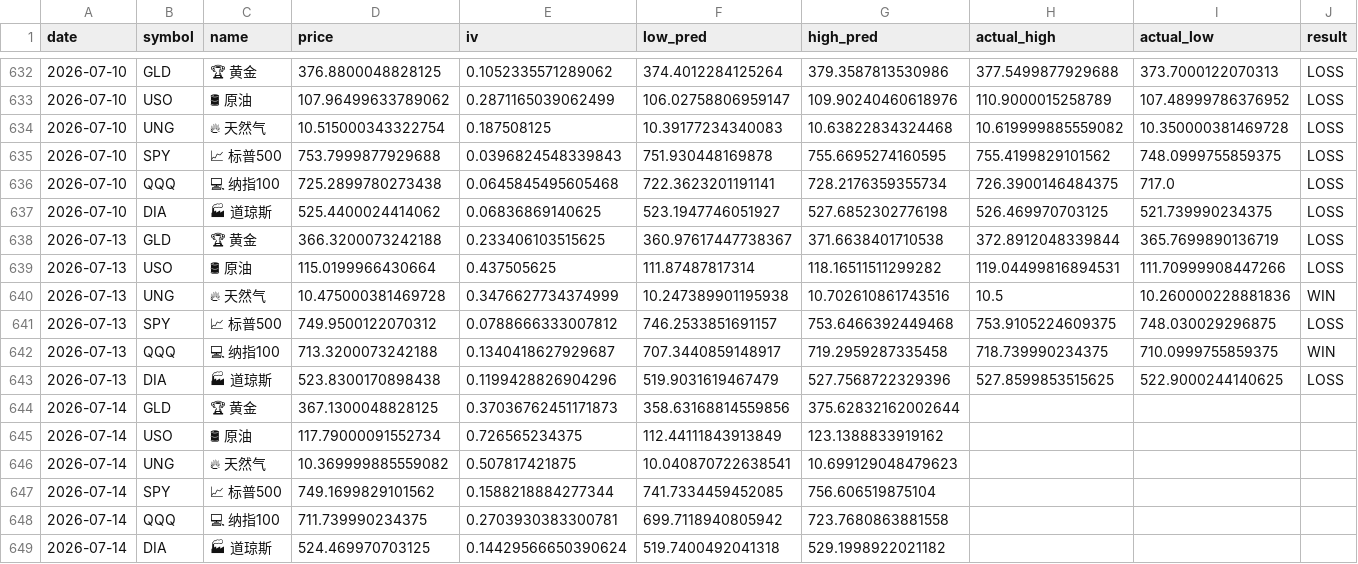
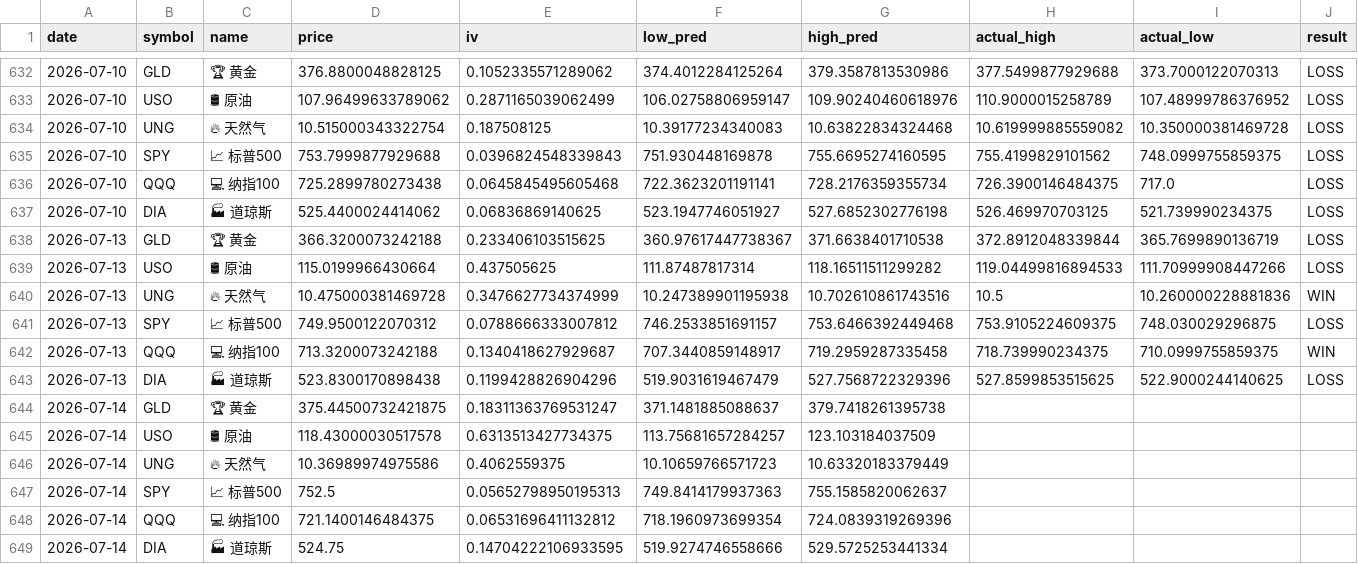
Before and after one commit to dancai1024/dancaidaily-market-Databot, a CSV file: market_record.csv, drawn as a sheet; only a part is shown, gaps mark what is left out; the diff names each change by its address in the sheet, - before the commit and + after, or states it on an @@ line.

```diff
--- a/market_record.csv
+++ b/market_record.csv
-H639 (actual_high): 119.04499816894531
+H639 (actual_high): 119.04499816894533
-D644 (price): 367.1300048828125
+D644 (price): 375.44500732421875
-E644 (iv): 0.37036762451171873
+E644 (iv): 0.18311363769531247
-F644 (low_pred): 358.63168814559856
+F644 (low_pred): 371.1481885088637
-G644 (high_pred): 375.62832162002644
+G644 (high_pred): 379.7418261395738
-D645 (price): 117.79000091552734
+D645 (price): 118.43000030517578
-E645 (iv): 0.726565234375
+E645 (iv): 0.6313513427734375
-F645 (low_pred): 112.44111843913849
+F645 (low_pred): 113.75681657284257
-G645 (high_pred): 123.1388833919162
+G645 (high_pred): 123.103184037509
-D646 (price): 10.369999885559082
+D646 (price): 10.36989974975586
-E646 (iv): 0.507817421875
+E646 (iv): 0.4062559375
-F646 (low_pred): 10.040870722638541
+F646 (low_pred): 10.10659766571723
-G646 (high_pred): 10.699129048479623
+G646 (high_pred): 10.63320183379449
-D647 (price): 749.1699829101562
+D647 (price): 752.5
-E647 (iv): 0.1588218884277344
+E647 (iv): 0.05652798950195313
-F647 (low_pred): 741.7334459452085
+F647 (low_pred): 749.8414179937363
-G647 (high_pred): 756.606519875104
+G647 (high_pred): 755.1585820062637
-D648 (price): 711.739990234375
+D648 (price): 721.1400146484375
-E648 (iv): 0.2703930383300781
+E648 (iv): 0.06531696411132812
-F648 (low_pred): 699.7118940805942
+F648 (low_pred): 718.1960973699354
-G648 (high_pred): 723.7680863881558
+G648 (high_pred): 724.0839319269396
-D649 (price): 524.469970703125
+D649 (price): 524.75
-E649 (iv): 0.14429566650390624
+E649 (iv): 0.14704222106933595
-F649 (low_pred): 519.7400492041318
+F649 (low_pred): 519.9274746558666
-G649 (high_pred): 529.1998922021182
+G649 (high_pred): 529.5725253441334
```
